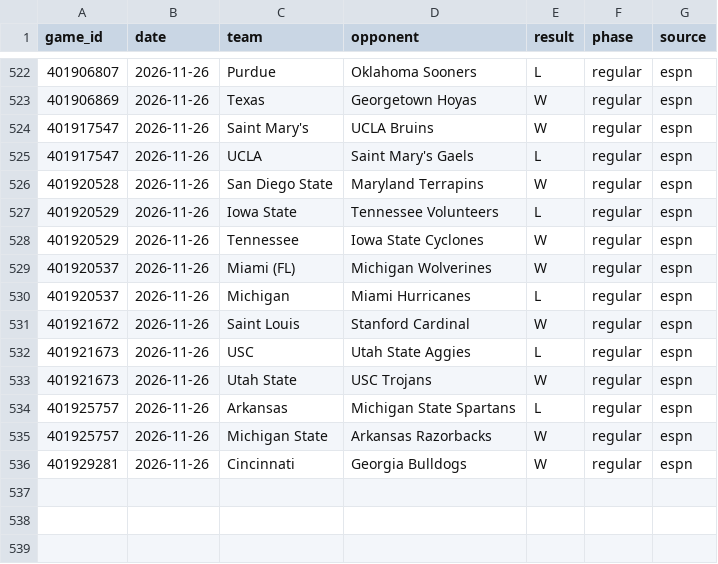
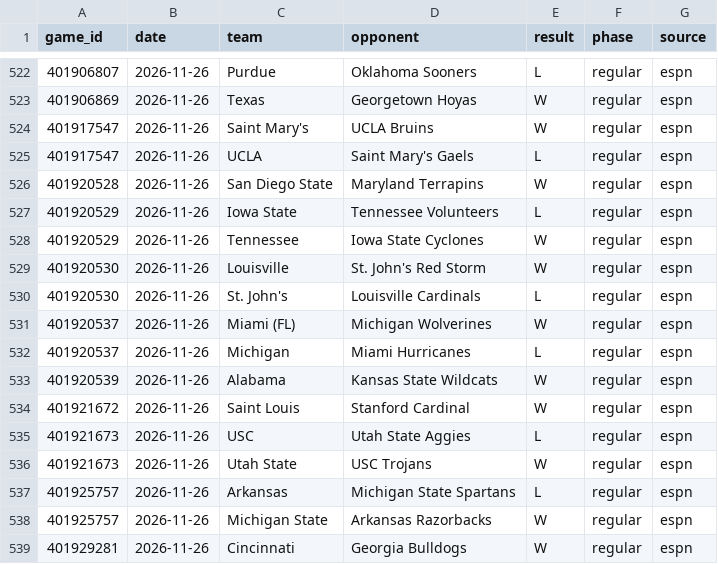
Before and after one commit to tmassa1/cbb-draft-league, a CSV file: data/games_live.csv, drawn as a sheet; only a part is shown, gaps mark what is left out; the diff names each change by its address in the sheet, - before the commit and + after, or states it on an @@ line.

```diff
--- a/data/games_live.csv
+++ b/data/games_live.csv
+row 529: 401920530 | 2026-11-26 | Louisville | St. John's Red Storm | W | regular | espn
+row 530: 401920530 | 2026-11-26 | St. John's | Louisville Cardinals | L | regular | espn
+row 533: 401920539 | 2026-11-26 | Alabama | Kansas State Wildcats | W | regular | espn
```
Also changed, not shown: data/upcoming_games.csv.
